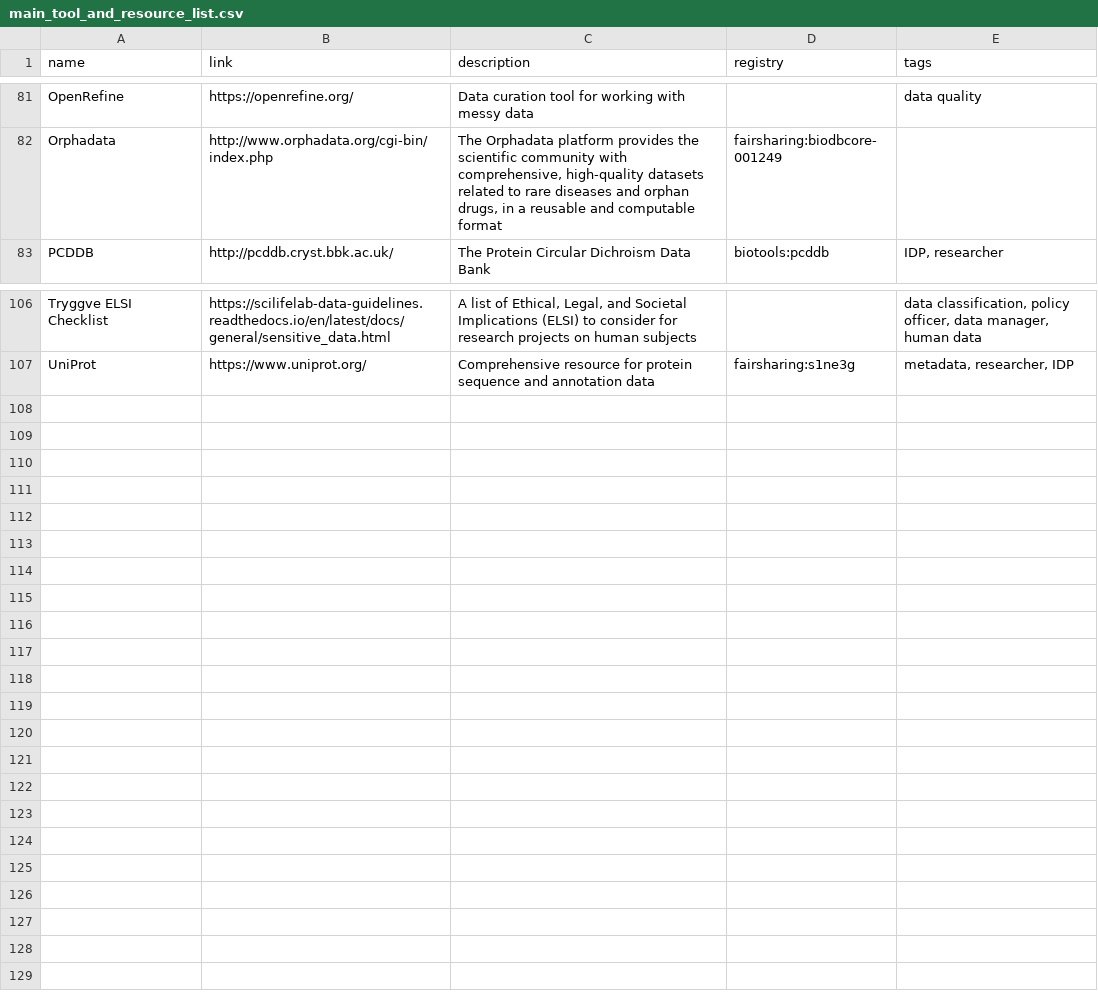
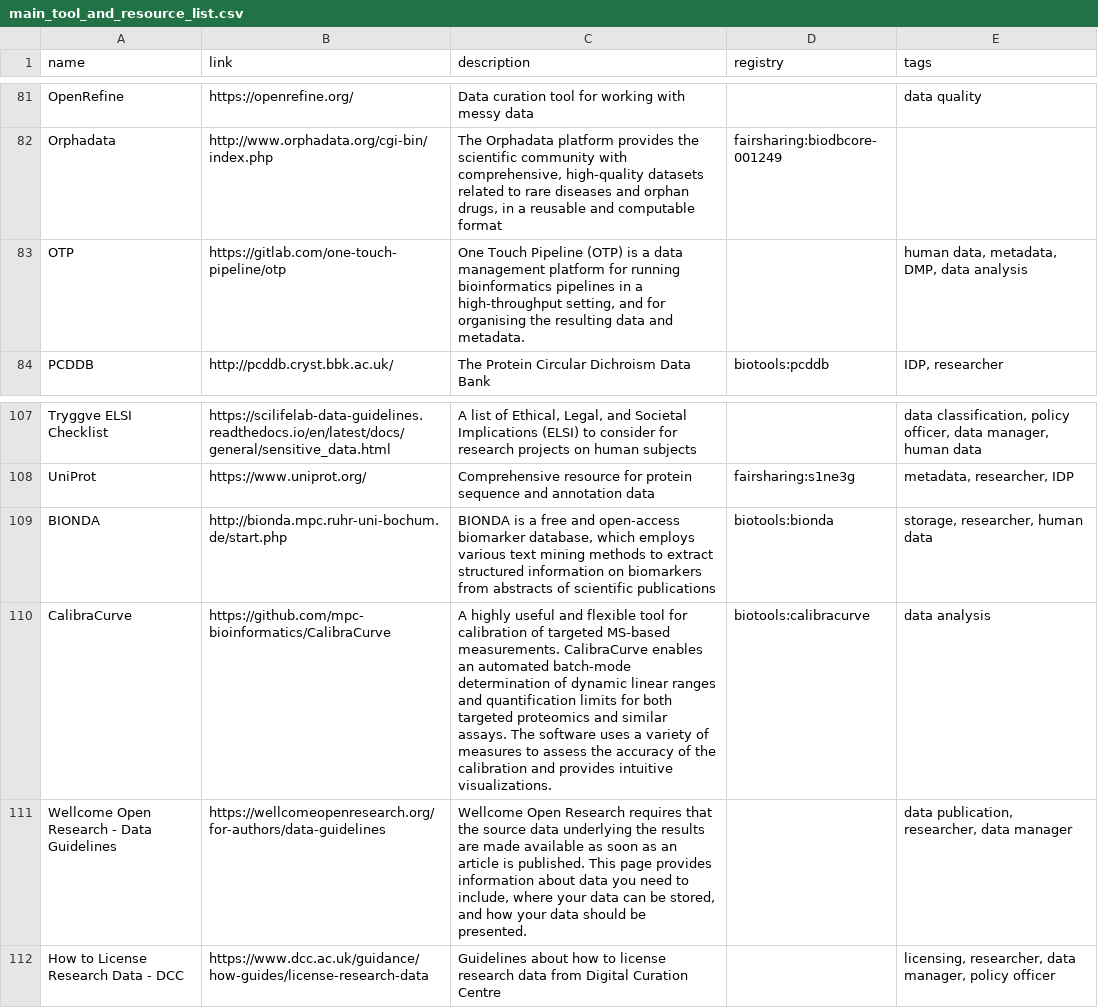
Before and after one commit to elixir-europe/rdmkit, a CSV file: _data/main_tool_and_resource_list.csv, drawn as a sheet; only a part is shown, gaps mark what is left out.

```diff
--- a/_data/main_tool_and_resource_list.csv
+++ b/_data/main_tool_and_resource_list.csv
@@ -82,2 +82,3 @@ OpenRefine,https://openrefine.org/,Data curation tool for working with messy dat
 Orphadata,http://www.orphadata.org/cgi-bin/index.php,"The Orphadata platform provides the scientific community with comprehensive, high-quality datasets related to rare diseases and orphan drugs, in a reusable and computable format",fairsharing:biodbcore-001249,
+OTP,https://gitlab.com/one-touch-pipeline/otp,"One Touch Pipeline (OTP) is a data management platform for running bioinformatics pipelines in a high-throughput setting, and for organising the resulting data and metadata.",,"human data, metadata, DMP, data analysis"
 PCDDB,http://pcddb.cryst.bbk.ac.uk/,The Protein Circular Dichroism Data Bank,biotools:pcddb,"IDP, researcher"
@@ -107 +108,5 @@ Tryggve ELSI Checklist,https://scilifelab-data-guidelines.readthedocs.io/en/late
 UniProt,https://www.uniprot.org/,Comprehensive resource for protein sequence and annotation data,fairsharing:s1ne3g,"metadata, researcher, IDP"
+BIONDA,http://bionda.mpc.ruhr-uni-bochum.de/start.php,"BIONDA is a free and open-access biomarker database, which employs various text mining methods to extract structured information on biomarkers from abstracts of scientific publications",biotools:bionda,"storage, researcher, human data"
+CalibraCurve,https://github.com/mpc-bioinformatics/CalibraCurve,A highly useful and flexible tool for calibration of targeted MS‐based measurements. CalibraCurve enables an automated batch-mode determination of dynamic linear ranges and quantification limits for both targeted proteomics and similar assays. The software uses a variety of measures to assess the accuracy of the calibration and provides intuitive visualizations.,biotools:calibracurve,data analysis
+Wellcome Open Research - Data Guidelines,https://wellcomeopenresearch.org/for-authors/data-guidelines,"Wellcome Open Research requires that the source data underlying the results are made available as soon as an article is published. This page provides information about data you need to include, where your data can be stored, and how your data should be presented.",,"data publication, researcher, data manager"
+How to License Research Data - DCC,https://www.dcc.ac.uk/guidance/how-guides/license-research-data,Guidelines about how to license research data from Digital Curation Centre,,"licensing, researcher, data manager, policy officer"
```
Also changed, not shown: 1 other file.
